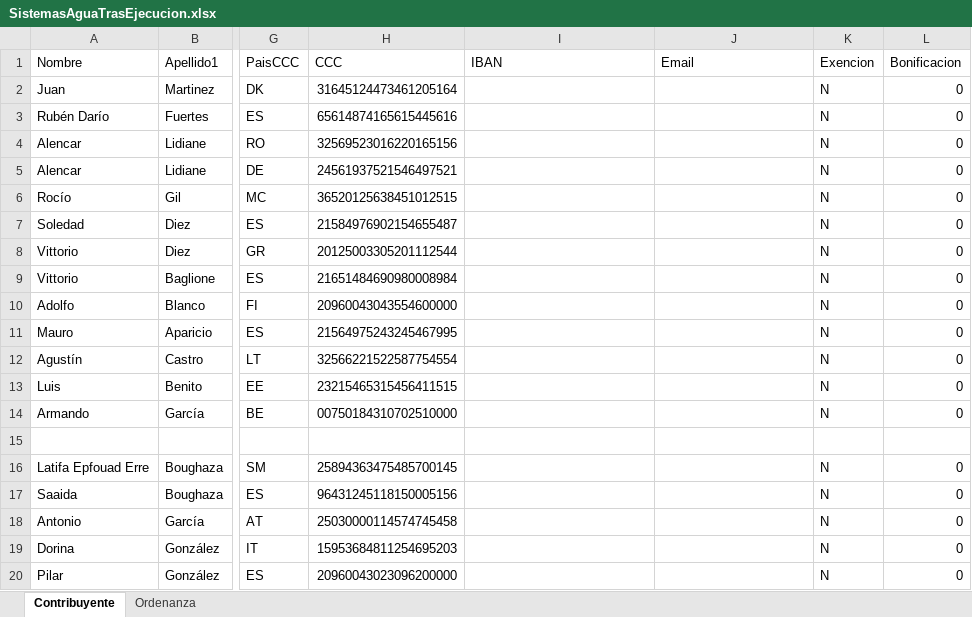
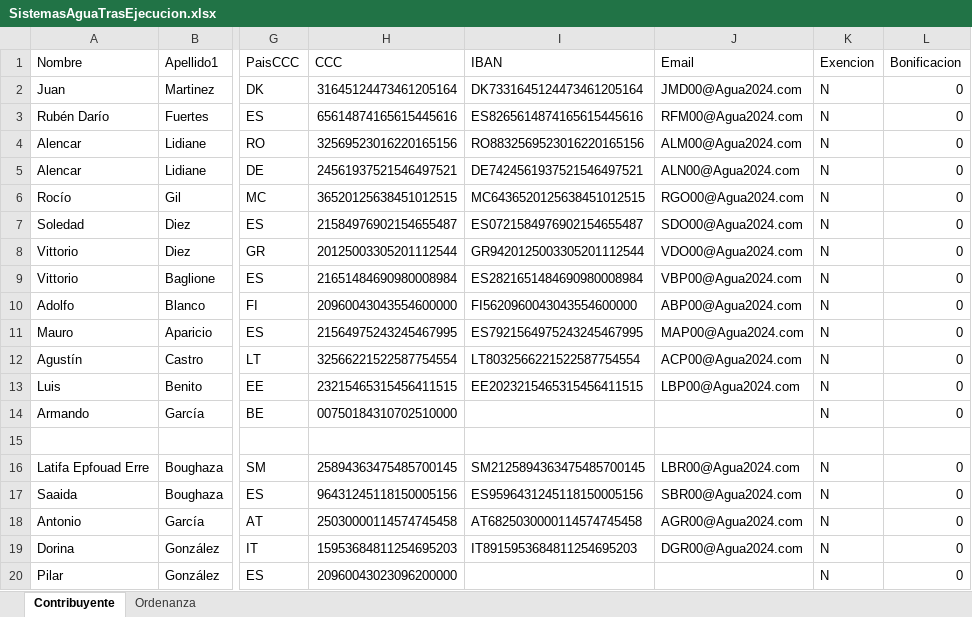
Before and after one commit to MiguelAPL-07/SIS2-PracticaTasasMunicipales, an Excel workbook: src/resources/SistemasAguaTrasEjecucion.xlsx, sheet Contribuyente, drawn as a sheet; only a part is shown, gaps mark what is left out; values as stored, in another font and other column widths than the file's, no borders; the diff covers the shown part only; the diff names each change by its address in the sheet, - before the commit and + after, or states it on an @@ line.

```diff
--- a/src/resources/SistemasAguaTrasEjecucion.xlsx (sheet Contribuyente)
+++ b/src/resources/SistemasAguaTrasEjecucion.xlsx (sheet Contribuyente)
-I2 (IBAN): (empty)
+I2 (IBAN): DK7331645124473461205164
-J2 (Email): (empty)
+J2 (Email): JMD00@Agua2024.com
-I3 (IBAN): (empty)
+I3 (IBAN): ES8265614874165615445616
-J3 (Email): (empty)
+J3 (Email): RFM00@Agua2024.com
-I4 (IBAN): (empty)
+I4 (IBAN): RO8832569523016220165156
-J4 (Email): (empty)
+J4 (Email): ALM00@Agua2024.com
-I5 (IBAN): (empty)
+I5 (IBAN): DE7424561937521546497521
-J5 (Email): (empty)
+J5 (Email): ALN00@Agua2024.com
-I6 (IBAN): (empty)
+I6 (IBAN): MC6436520125638451012515
-J6 (Email): (empty)
+J6 (Email): RGO00@Agua2024.com
-I7 (IBAN): (empty)
+I7 (IBAN): ES0721584976902154655487
-J7 (Email): (empty)
+J7 (Email): SDO00@Agua2024.com
-I8 (IBAN): (empty)
+I8 (IBAN): GR9420125003305201112544
-J8 (Email): (empty)
+J8 (Email): VDO00@Agua2024.com
-I9 (IBAN): (empty)
+I9 (IBAN): ES2821651484690980008984
-J9 (Email): (empty)
+J9 (Email): VBP00@Agua2024.com
-I10 (IBAN): (empty)
+I10 (IBAN): FI5620960043043554600000
-J10 (Email): (empty)
+J10 (Email): ABP00@Agua2024.com
-I11 (IBAN): (empty)
+I11 (IBAN): ES7921564975243245467995
-J11 (Email): (empty)
+J11 (Email): MAP00@Agua2024.com
-I12 (IBAN): (empty)
+I12 (IBAN): LT8032566221522587754554
-J12 (Email): (empty)
+J12 (Email): ACP00@Agua2024.com
-I13 (IBAN): (empty)
+I13 (IBAN): EE2023215465315456411515
-J13 (Email): (empty)
+J13 (Email): LBP00@Agua2024.com
-I16 (IBAN): (empty)
+I16 (IBAN): SM2125894363475485700145
-J16 (Email): (empty)
+J16 (Email): LBR00@Agua2024.com
-I17 (IBAN): (empty)
+I17 (IBAN): ES9596431245118150005156
-J17 (Email): (empty)
+J17 (Email): SBR00@Agua2024.com
-I18 (IBAN): (empty)
+I18 (IBAN): AT6825030000114574745458
-J18 (Email): (empty)
+J18 (Email): AGR00@Agua2024.com
-I19 (IBAN): (empty)
+I19 (IBAN): IT8915953684811254695203
-J19 (Email): (empty)
+J19 (Email): DGR00@Agua2024.com
```
Also changed, not shown: 137 edited cells elsewhere in this sheet, 2 other files.
